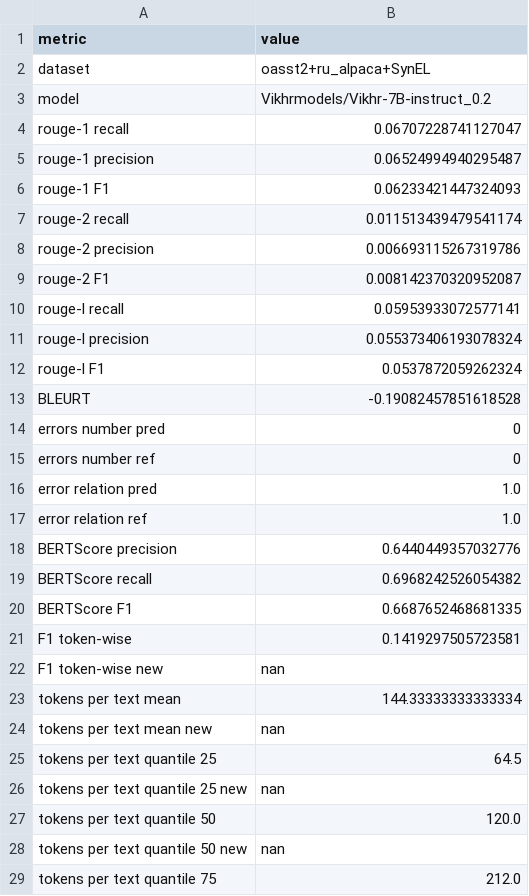
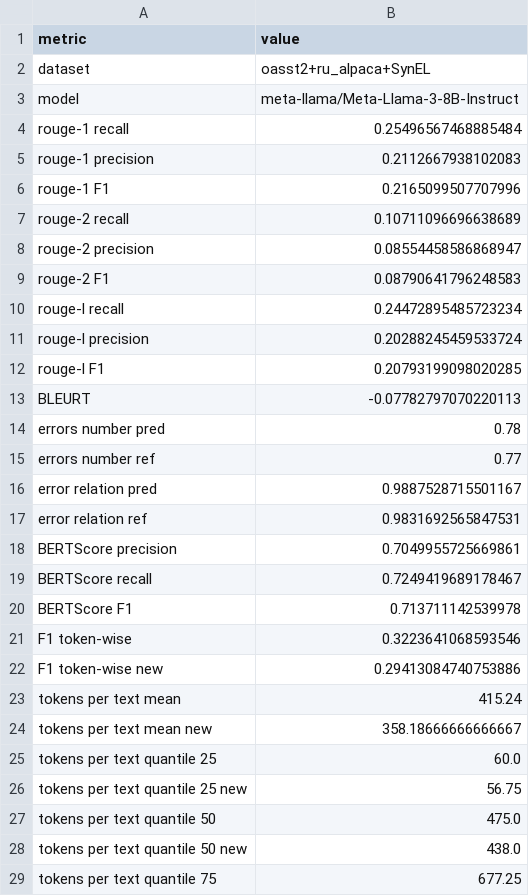
Before and after one commit to litvinenkonikita/tokenization, a CSV file: length_metrics.csv, drawn as a sheet; only a part is shown; the diff covers the shown part only.

```diff
--- a/length_metrics.csv
+++ b/length_metrics.csv
@@ -2,28 +2,28 @@ metric;value
 dataset;oasst2+ru_alpaca+SynEL
-model;Vikhrmodels/Vikhr-7B-instruct_0.2
-rouge-1 recall;0.06707228741127047
-rouge-1 precision;0.06524994940295487
-rouge-1 F1;0.06233421447324093
-rouge-2 recall;0.011513439479541174
-rouge-2 precision;0.006693115267319786
-rouge-2 F1;0.008142370320952087
-rouge-l recall;0.05953933072577141
-rouge-l precision;0.055373406193078324
-rouge-l F1;0.0537872059262324
-BLEURT;-0.19082457851618528
-errors number pred;0
-errors number ref;0
-error relation pred;1.0
-error relation ref;1.0
-BERTScore precision;0.6440449357032776
-BERTScore recall;0.6968242526054382
-BERTScore F1;0.6687652468681335
-F1 token-wise;0.1419297505723581
-F1 token-wise new;nan
-tokens per text mean;144.33333333333334
-tokens per text mean new;nan
-tokens per text quantile 25;64.5
-tokens per text quantile 25 new;nan
-tokens per text quantile 50;120.0
-tokens per text quantile 50 new;nan
-tokens per text quantile 75;212.0
+model;meta-llama/Meta-Llama-3-8B-Instruct
+rouge-1 recall;0.25496567468885484
+rouge-1 precision;0.2112667938102083
+rouge-1 F1;0.2165099507707996
+rouge-2 recall;0.10711096696638689
+rouge-2 precision;0.08554458586868947
+rouge-2 F1;0.08790641796248583
+rouge-l recall;0.24472895485723234
+rouge-l precision;0.20288245459533724
+rouge-l F1;0.20793199098020285
+BLEURT;-0.07782797070220113
+errors number pred;0.78
+errors number ref;0.77
+error relation pred;0.9887528715501167
+error relation ref;0.9831692565847531
+BERTScore precision;0.7049955725669861
+BERTScore recall;0.7249419689178467
+BERTScore F1;0.713711142539978
+F1 token-wise;0.3223641068593546
+F1 token-wise new;0.29413084740753886
+tokens per text mean;415.24
+tokens per text mean new;358.18666666666667
+tokens per text quantile 25;60.0
+tokens per text quantile 25 new;56.75
+tokens per text quantile 50;475.0
+tokens per text quantile 50 new;438.0
+tokens per text quantile 75;677.25
```
Also changed, not shown: 14 edited cells elsewhere in this file, logs.csv, 1 other file.
